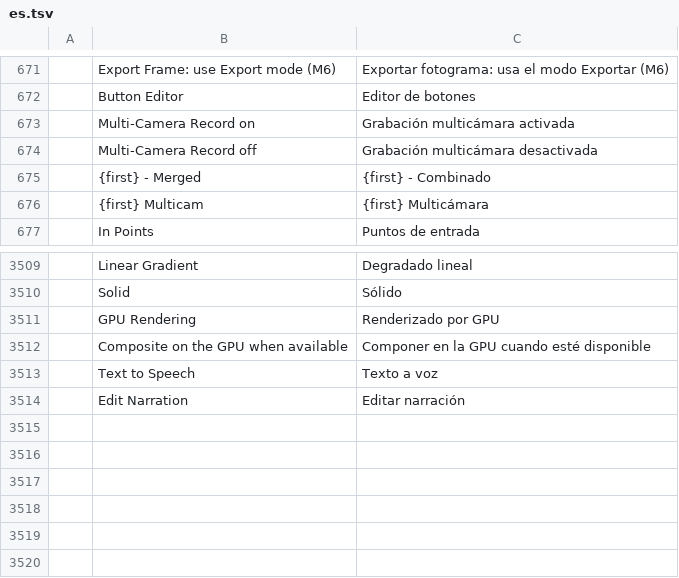
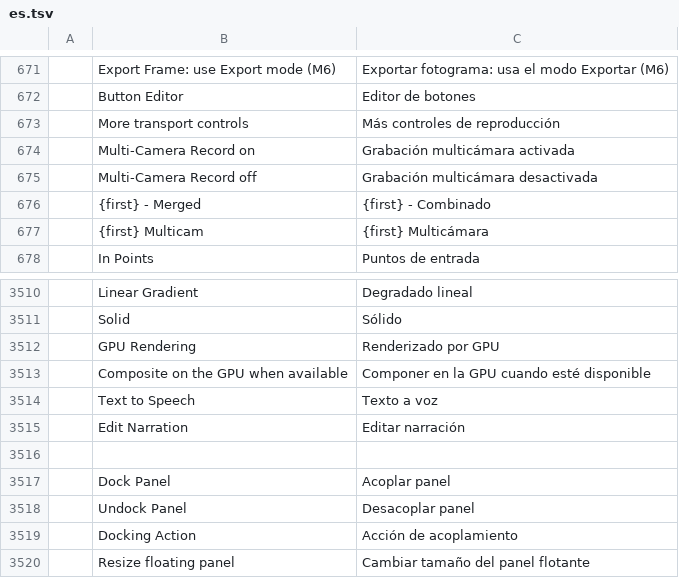
Before and after one commit to salim-studio/filmsweet, a TSV file: crates/ui-egui/src/i18n/es.tsv, drawn as a sheet; only a part is shown, gaps mark what is left out.

Commit message:
UI.9: integrate shared docking and preserve workspace behavior

```diff
--- a/crates/ui-egui/src/i18n/es.tsv
+++ b/crates/ui-egui/src/i18n/es.tsv
@@ -672,2 +672,3 @@
 	Button Editor	Editor de botones
+	More transport controls	Más controles de reproducción
 	Multi-Camera Record on	Grabación multicámara activada
@@ -3514 +3515,6 @@
 	Edit Narration	Editar narración
+
+	Dock Panel	Acoplar panel
+	Undock Panel	Desacoplar panel
+	Docking Action	Acción de acoplamiento
+	Resize floating panel	Cambiar tamaño del panel flotante
```
Also changed, not shown: crates/ui-egui/src/i18n/zh-cn.tsv, 31 other files.
